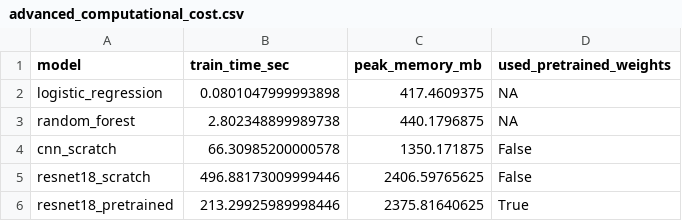
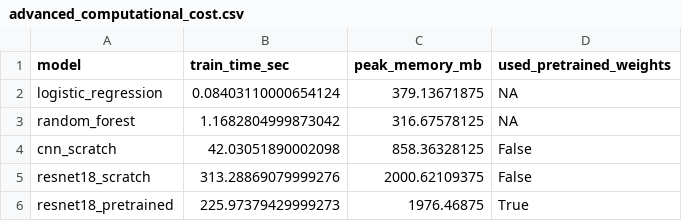
Before and after one commit to SID-6921/BBBC021_Project, a CSV file: results_summary/advanced_computational_cost.csv, drawn as a sheet.

```diff
--- a/results_summary/advanced_computational_cost.csv
+++ b/results_summary/advanced_computational_cost.csv
@@ -1,6 +1,6 @@
 model,train_time_sec,peak_memory_mb,used_pretrained_weights
-logistic_regression,0.0801047999993898,417.4609375,NA
-random_forest,2.802348899989738,440.1796875,NA
-cnn_scratch,66.30985200000578,1350.171875,False
-resnet18_scratch,496.88173009999446,2406.59765625,False
-resnet18_pretrained,213.29925989998446,2375.81640625,True
+logistic_regression,0.08403110000654124,379.13671875,NA
+random_forest,1.1682804999873042,316.67578125,NA
+cnn_scratch,42.03051890002098,858.36328125,False
+resnet18_scratch,313.28869079999276,2000.62109375,False
+resnet18_pretrained,225.97379429999273,1976.46875,True
```
Also changed, not shown: results_summary/advanced_model_metrics.csv, results_summary/model_comparison_transfer_learning.csv, 8 other files.
